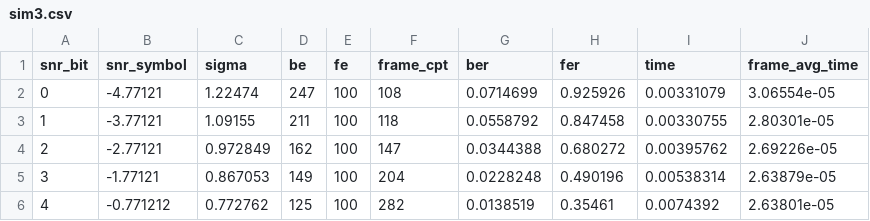
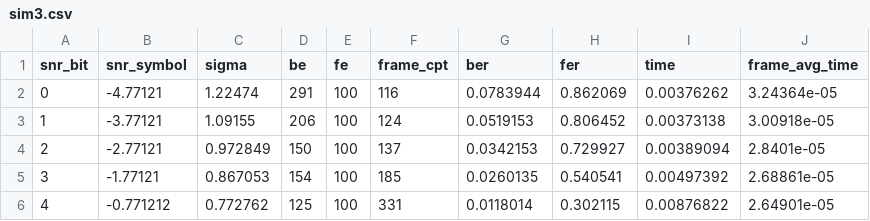
Before and after one commit to tifennf/simulationSDR, a CSV file: sim3.csv, drawn as a sheet; only a part is shown; the diff covers the shown part only.

```diff
--- a/sim3.csv
+++ b/sim3.csv
@@ -1,6 +1,6 @@
 snr_bit;snr_symbol;sigma;be;fe;frame_cpt;ber;fer;time;frame_avg_time
-0;-4.77121;1.22474;247;100;108;0.0714699;0.925926;0.00331079;3.06554e-05
-1;-3.77121;1.09155;211;100;118;0.0558792;0.847458;0.00330755;2.80301e-05
-2;-2.77121;0.972849;162;100;147;0.0344388;0.680272;0.00395762;2.69226e-05
-3;-1.77121;0.867053;149;100;204;0.0228248;0.490196;0.00538314;2.63879e-05
-4;-0.771212;0.772762;125;100;282;0.0138519;0.35461;0.0074392;2.63801e-05
+0;-4.77121;1.22474;291;100;116;0.0783944;0.862069;0.00376262;3.24364e-05
+1;-3.77121;1.09155;206;100;124;0.0519153;0.806452;0.00373138;3.00918e-05
+2;-2.77121;0.972849;150;100;137;0.0342153;0.729927;0.00389094;2.8401e-05
+3;-1.77121;0.867053;154;100;185;0.0260135;0.540541;0.00497392;2.68861e-05
+4;-0.771212;0.772762;125;100;331;0.0118014;0.302115;0.00876822;2.64901e-05
```
Also changed, not shown: 42 edited cells elsewhere in this file, sim1.csv, sim2.csv, 6 other files.
